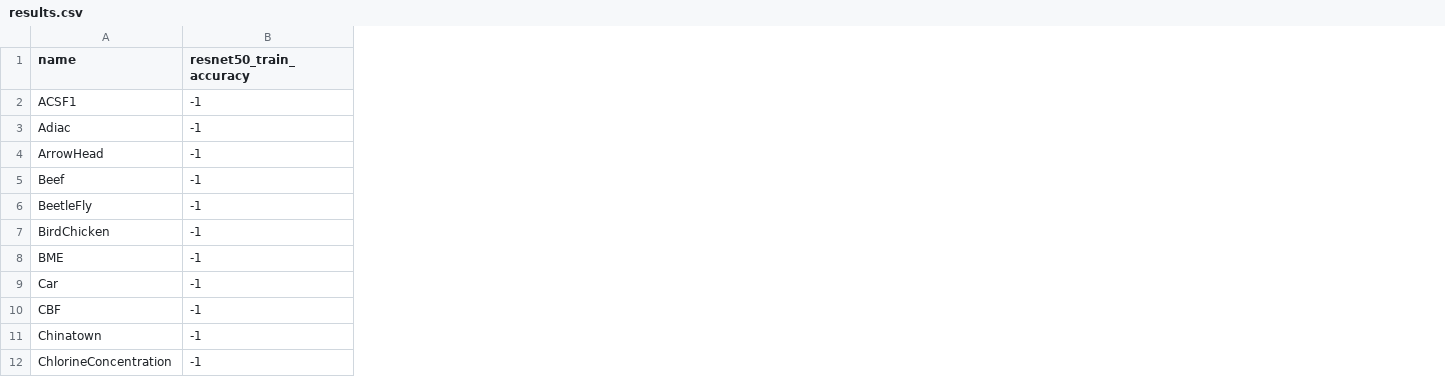
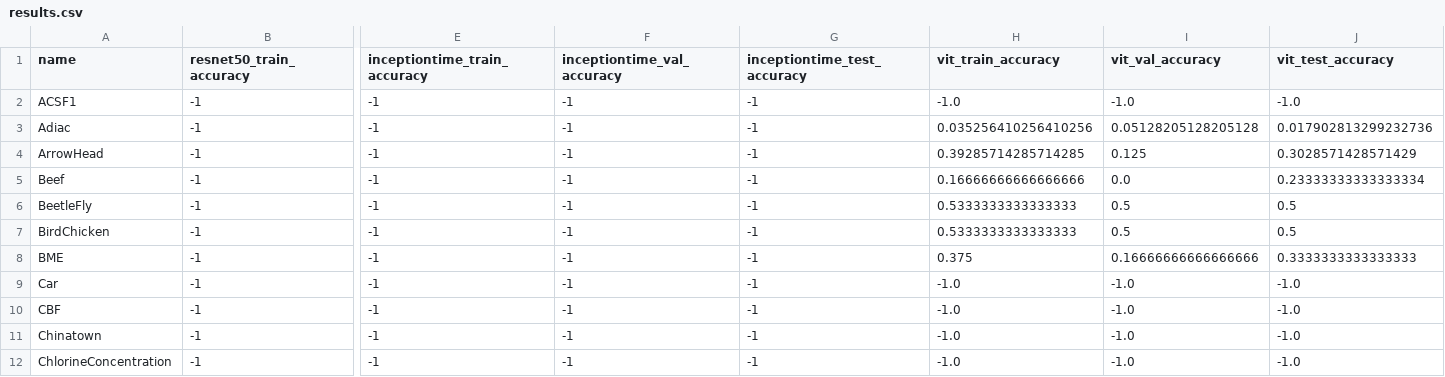
Before and after one commit to F-Madruga/deep_learning_for_time_series_classification, a CSV file: results.csv, drawn as a sheet; only a part is shown, gaps mark what is left out; the diff names each change by its address in the sheet, - before the commit and + after, or states it on an @@ line.

```diff
--- a/results.csv
+++ b/results.csv
+column E (inceptiontime_train_accuracy), rows 2-12: all -1
+column F (inceptiontime_val_accuracy), rows 2-12: all -1
+column G (inceptiontime_test_accuracy), rows 2-12: all -1
+column H (vit_train_accuracy), rows 2-12: -1.0 | 0.035256410256410256 | 0.39285714285714285 | 0.16666666666666666 | 0.5333333333333333 | 0.5333333333333333 | 0.375 | -1.0 | -1.0 | -1.0 | -1.0
+column I (vit_val_accuracy), rows 2-12: -1.0 | 0.05128205128205128 | 0.125 | 0.0 | 0.5 | 0.5 | 0.16666666666666666 | -1.0 | -1.0 | -1.0 | -1.0
+column J (vit_test_accuracy), rows 2-12: -1.0 | 0.017902813299232736 | 0.3028571428571429 | 0.23333333333333334 | 0.5 | 0.5 | 0.3333333333333333 | -1.0 | -1.0 | -1.0 | -1.0
```
Also changed, not shown: 5 other files.
